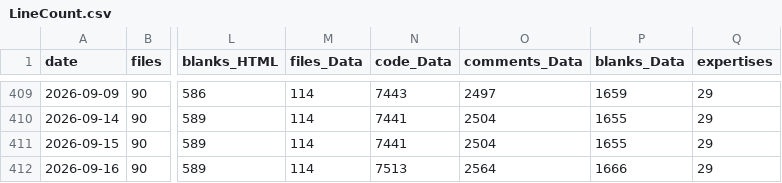
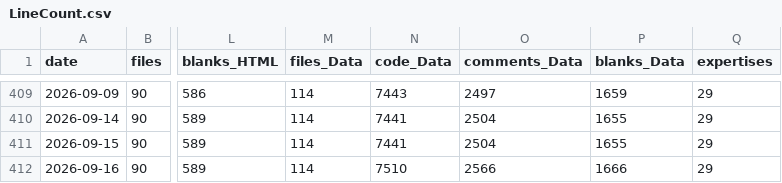
Before and after one commit to vdhamer/Photo-Club-Hub, a CSV file: scripts/linecount/LineCount.csv, drawn as a sheet; only a part is shown, gaps mark what is left out; the diff names each change by its address in the sheet, - before the commit and + after, or states it on an @@ line.

```diff
--- a/scripts/linecount/LineCount.csv
+++ b/scripts/linecount/LineCount.csv
-N412 (code_Data): 7513
+N412 (code_Data): 7510
-O412 (comments_Data): 2564
+O412 (comments_Data): 2566
```
Also changed, not shown: 2 other files.
